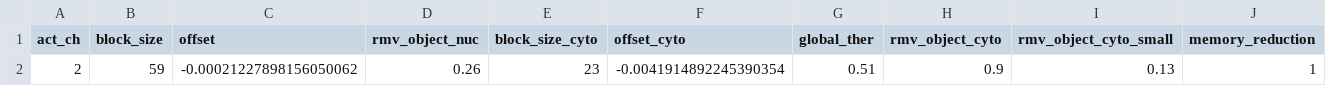
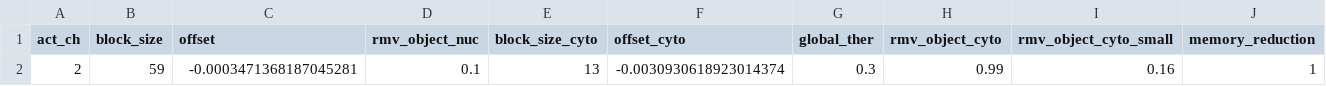
Before and after one commit to gkanfer/AIPS_dash_final, a CSV file: dmsot0273_0003-512_parameters.csv, drawn as a sheet.

Commit message:
03-09-2022 change marks value

```diff
--- a/dmsot0273_0003-512_parameters.csv
+++ b/dmsot0273_0003-512_parameters.csv
@@ -1,2 +1,2 @@
 act_ch,block_size,offset,rmv_object_nuc,block_size_cyto,offset_cyto,global_ther,rmv_object_cyto,rmv_object_cyto_small,memory_reduction
-2,59,-0.00021227898156050062,0.26,23,-0.0041914892245390354,0.51,0.9,0.13,1
+2,59,-0.0003471368187045281,0.1,13,-0.0030930618923014374,0.3,0.99,0.16,1
```
Also changed, not shown: 8 other files.
